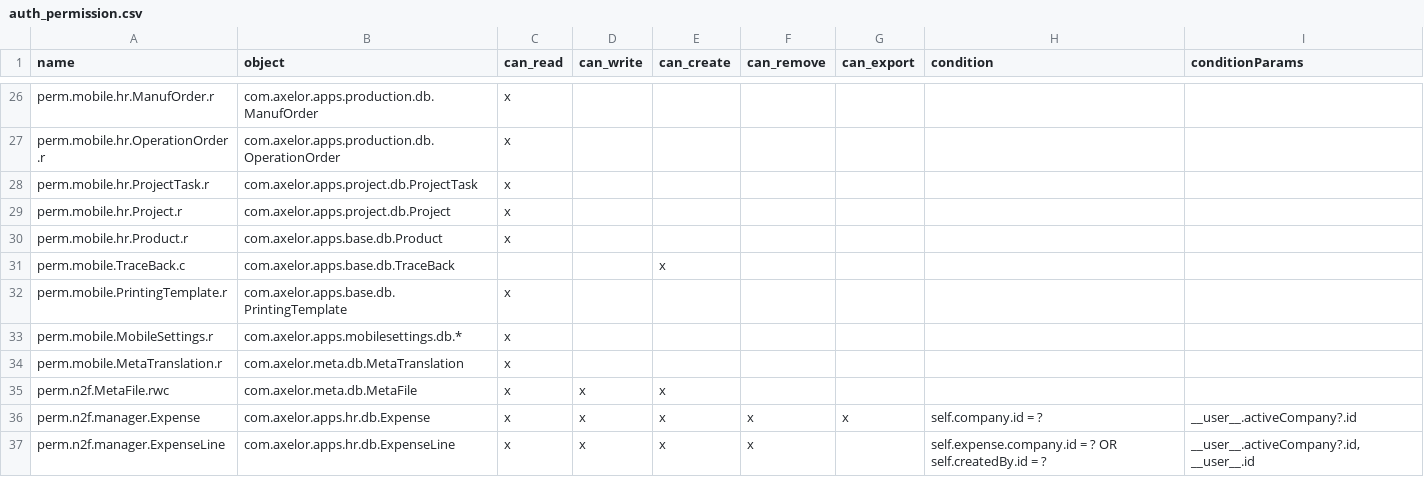
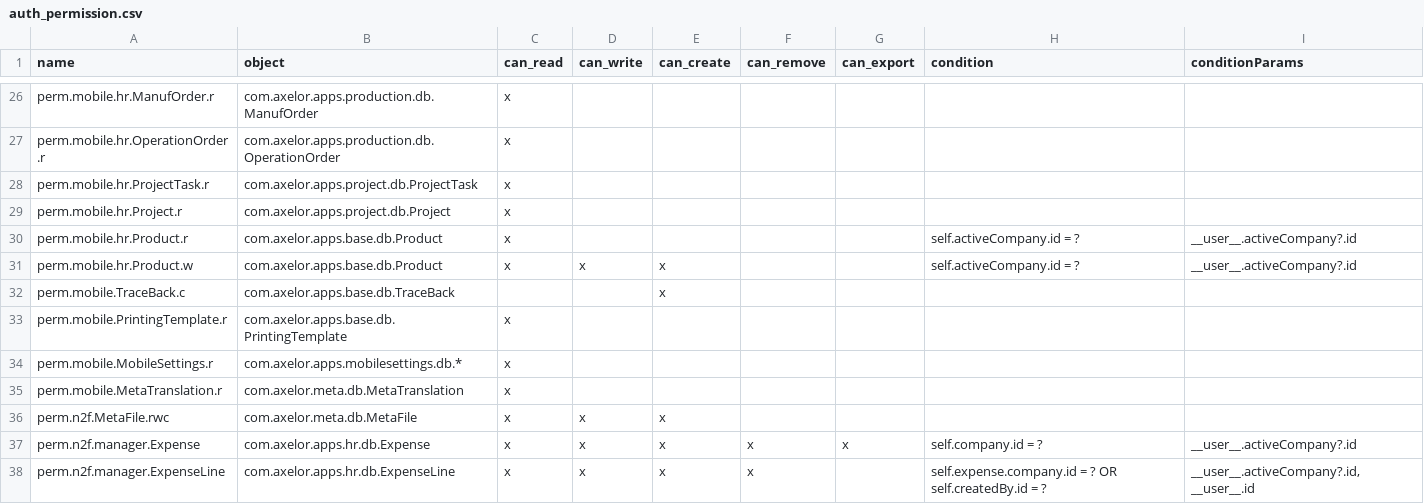
Before and after one commit to softstream2027/n2f-custo, a CSV file: src/main/resources/data-init/input/auth_permission.csv, drawn as a sheet; only a part is shown, gaps mark what is left out.

```diff
--- a/src/main/resources/data-init/input/auth_permission.csv
+++ b/src/main/resources/data-init/input/auth_permission.csv
@@ -29,3 +29,4 @@
 "perm.mobile.hr.Project.r";"com.axelor.apps.project.db.Project";"x";"";"";"";"";"";""
-"perm.mobile.hr.Product.r";"com.axelor.apps.base.db.Product";"x";"";"";"";"";"";""
+"perm.mobile.hr.Product.r";"com.axelor.apps.base.db.Product";"x";"";"";"";"";"self.activeCompany.id = ?";"__user__.activeCompany?.id"
+"perm.mobile.hr.Product.w";"com.axelor.apps.base.db.Product";"x";"x";"x";"";"";"self.activeCompany.id = ?";"__user__.activeCompany?.id"
 "perm.mobile.TraceBack.c";"com.axelor.apps.base.db.TraceBack";"";"";"x";"";"";"";""
```
Also changed, not shown: src/main/resources/data-init/input/auth_role.csv, src/main/resources/data-init/input/meta_metaMenu.csv, 1 other file.
